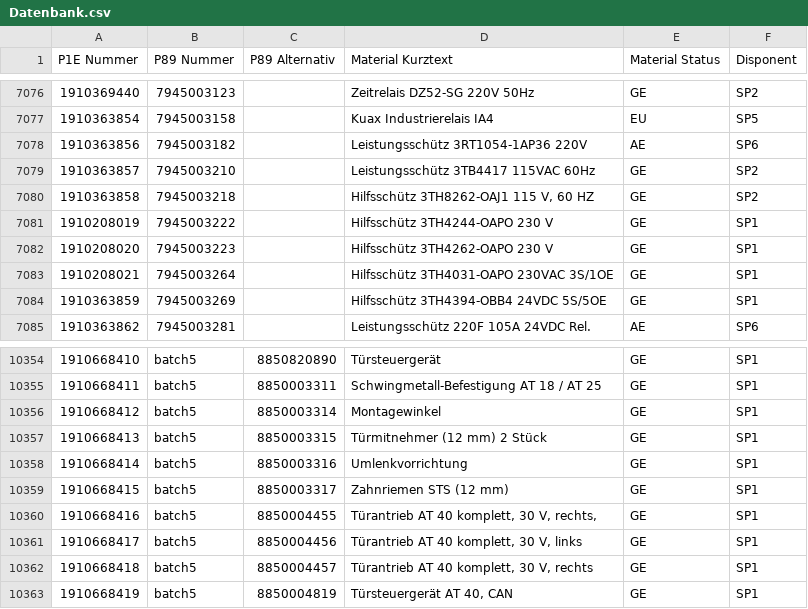
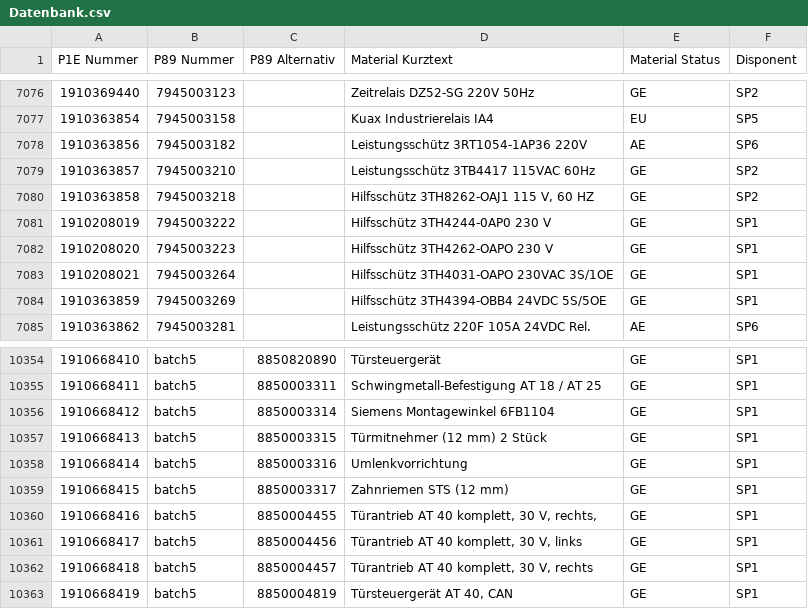
Before and after one commit to Waly1981/ETK_mini, a CSV file: Datenbank.csv, drawn as a sheet; only a part is shown, gaps mark what is left out; the diff names each change by its address in the sheet, - before the commit and + after, or states it on an @@ line.

Commit message:
23.04.2026 - 15:45:15 Uhr

```diff
--- a/Datenbank.csv
+++ b/Datenbank.csv
-D7081 (Material Kurztext): Hilfsschütz 3TH4244-OAPO 230 V
+D7081 (Material Kurztext): Hilfsschütz 3TH4244-0AP0 230 V
-D10356 (Material Kurztext): Montagewinkel
+D10356 (Material Kurztext): Siemens Montagewinkel 6FB1104
```
